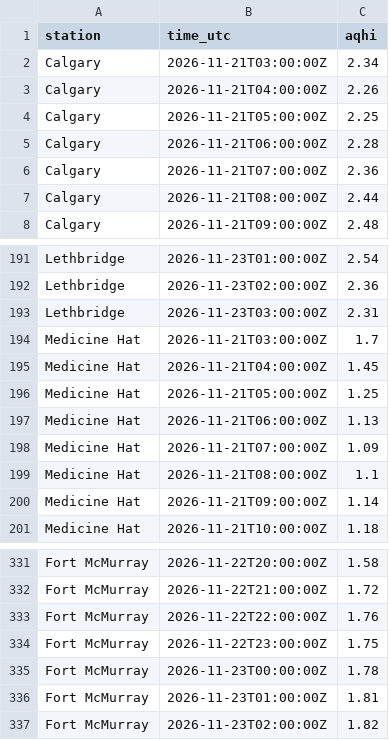
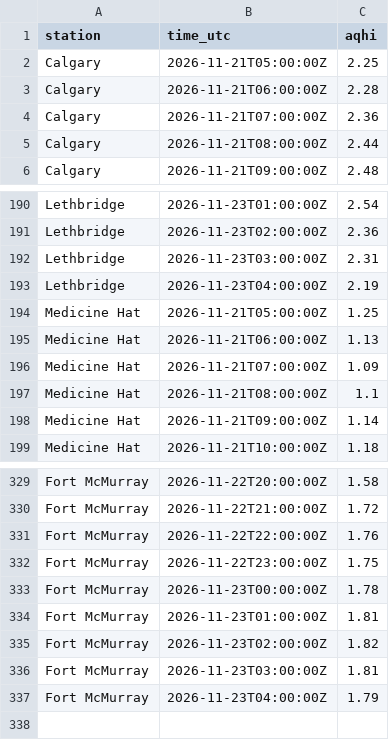
Before and after one commit to maymankhan1-web/alberta-air-quality-tracker, a CSV file: data/aqhi_recent.csv, drawn as a sheet; only a part is shown, gaps mark what is left out; the diff covers the shown part only.

```diff
--- a/data/aqhi_recent.csv
+++ b/data/aqhi_recent.csv
@@ -1,4 +1,2 @@
 station,time_utc,aqhi
-Calgary,2026-11-21T03:00:00Z,2.34
-Calgary,2026-11-21T04:00:00Z,2.26
 Calgary,2026-11-21T05:00:00Z,2.25
@@ -193,4 +192,3 @@ Lethbridge,2026-11-23T02:00:00Z,2.36
 Lethbridge,2026-11-23T03:00:00Z,2.31
-Medicine Hat,2026-11-21T03:00:00Z,1.7
-Medicine Hat,2026-11-21T04:00:00Z,1.45
+Lethbridge,2026-11-23T04:00:00Z,2.19
 Medicine Hat,2026-11-21T05:00:00Z,1.25
@@ -337 +335,3 @@ Fort McMurray,2026-11-23T01:00:00Z,1.81
 Fort McMurray,2026-11-23T02:00:00Z,1.82
+Fort McMurray,2026-11-23T03:00:00Z,1.81
+Fort McMurray,2026-11-23T04:00:00Z,1.79
```
Also changed, not shown: 9 added rows and 8 removed rows elsewhere in this file, 1 other file.
